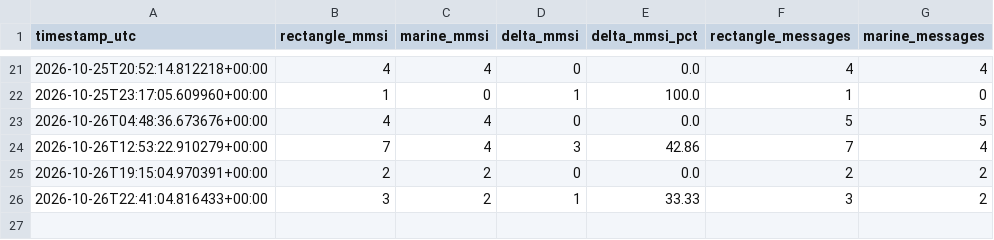
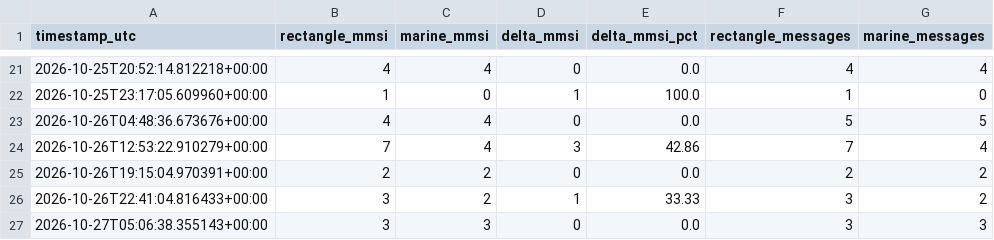
Before and after one commit to Lulea-statistik/Lulea_sjotrafik, a CSV file: data/ais_method_comparison/paired_samples.csv, drawn as a sheet; only a part is shown, gaps mark what is left out.

```diff
--- a/data/ais_method_comparison/paired_samples.csv
+++ b/data/ais_method_comparison/paired_samples.csv
@@ -26 +26,2 @@ timestamp_utc,rectangle_mmsi,marine_mmsi,delta_mmsi,delta_mmsi_pct,rectangle_mes
 2026-10-26T22:41:04.816433+00:00,3,2,1,33.33,3,2
+2026-10-27T05:06:38.355143+00:00,3,3,0,0.0,3,3
```
Also changed, not shown: 4 other files.
